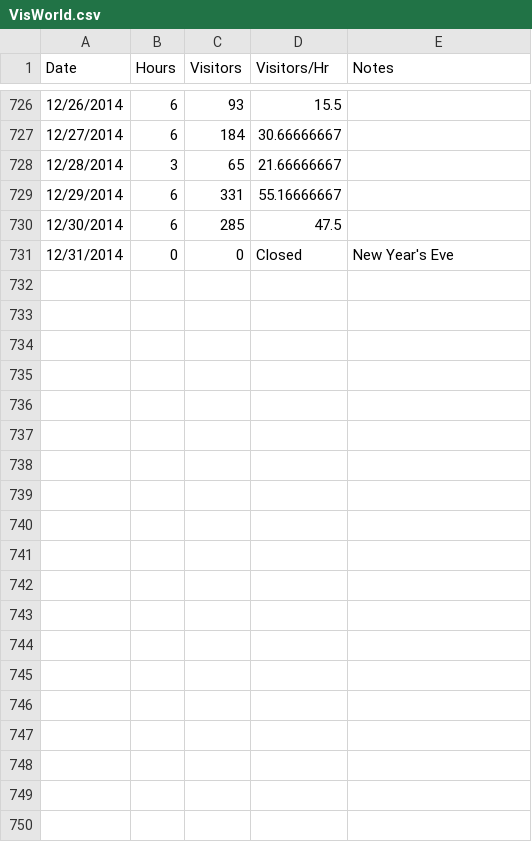
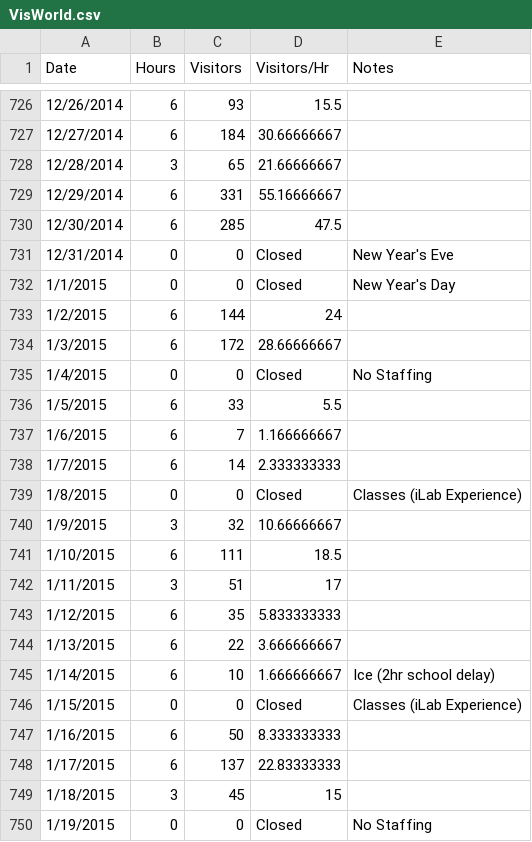
Before and after one commit to WaltGurley/DailyStats, a CSV file: Data/VisWorld.csv, drawn as a sheet; only a part is shown, gaps mark what is left out; the diff covers the shown part only.

Commit message:
removed days of no data, added month borders

```diff
--- a/Data/VisWorld.csv
+++ b/Data/VisWorld.csv
@@ -731 +731,20 @@ Date,Hours,Visitors,Visitors/Hr,Notes
 12/31/2014,0,0,Closed,New Year's Eve
+1/1/2015,0,0,Closed,New Year's Day
+1/2/2015,6,144,24,
+1/3/2015,6,172,28.66666667,
+1/4/2015,0,0,Closed,No Staffing
+1/5/2015,6,33,5.5,
+1/6/2015,6,7,1.166666667,
+1/7/2015,6,14,2.333333333,
+1/8/2015,0,0,Closed,Classes (iLab Experience)
+1/9/2015,3,32,10.66666667,
+1/10/2015,6,111,18.5,
+1/11/2015,3,51,17,
+1/12/2015,6,35,5.833333333,
+1/13/2015,6,22,3.666666667,
+1/14/2015,6,10,1.666666667,Ice (2hr school delay)
+1/15/2015,0,0,Closed,Classes (iLab Experience)
+1/16/2015,6,50,8.333333333,
+1/17/2015,6,137,22.83333333,
+1/18/2015,3,45,15,
+1/19/2015,0,0,Closed,No Staffing
```
Also changed, not shown: 12 added rows elsewhere in this file, 2 other files.
